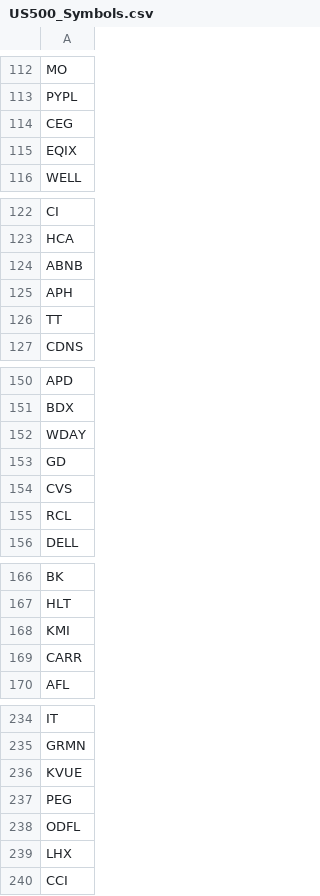
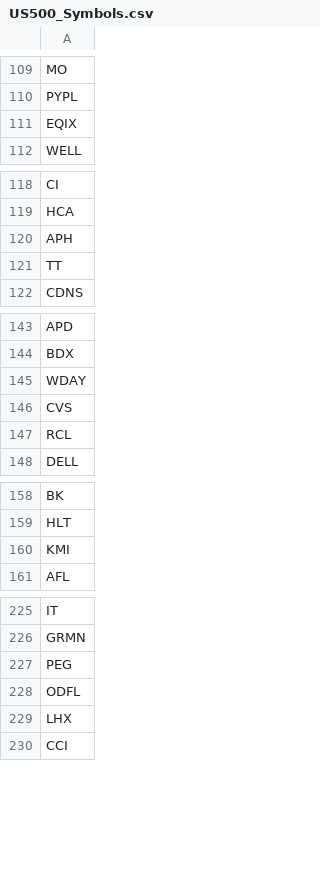
Before and after one commit to venkatasudheerc/force, a CSV file: US500_Symbols.csv, drawn as a sheet; only a part is shown, gaps mark what is left out; the diff covers the shown part only; the diff names each change by its address in the sheet, - before the commit and + after, or states it on an @@ line.

```diff
--- a/US500_Symbols.csv
+++ b/US500_Symbols.csv
-row 114: CEG
-row 124: ABNB
-row 153: GD
-row 169: CARR
-row 236: KVUE
```
Also changed, not shown: 12 removed rows elsewhere in this file.
